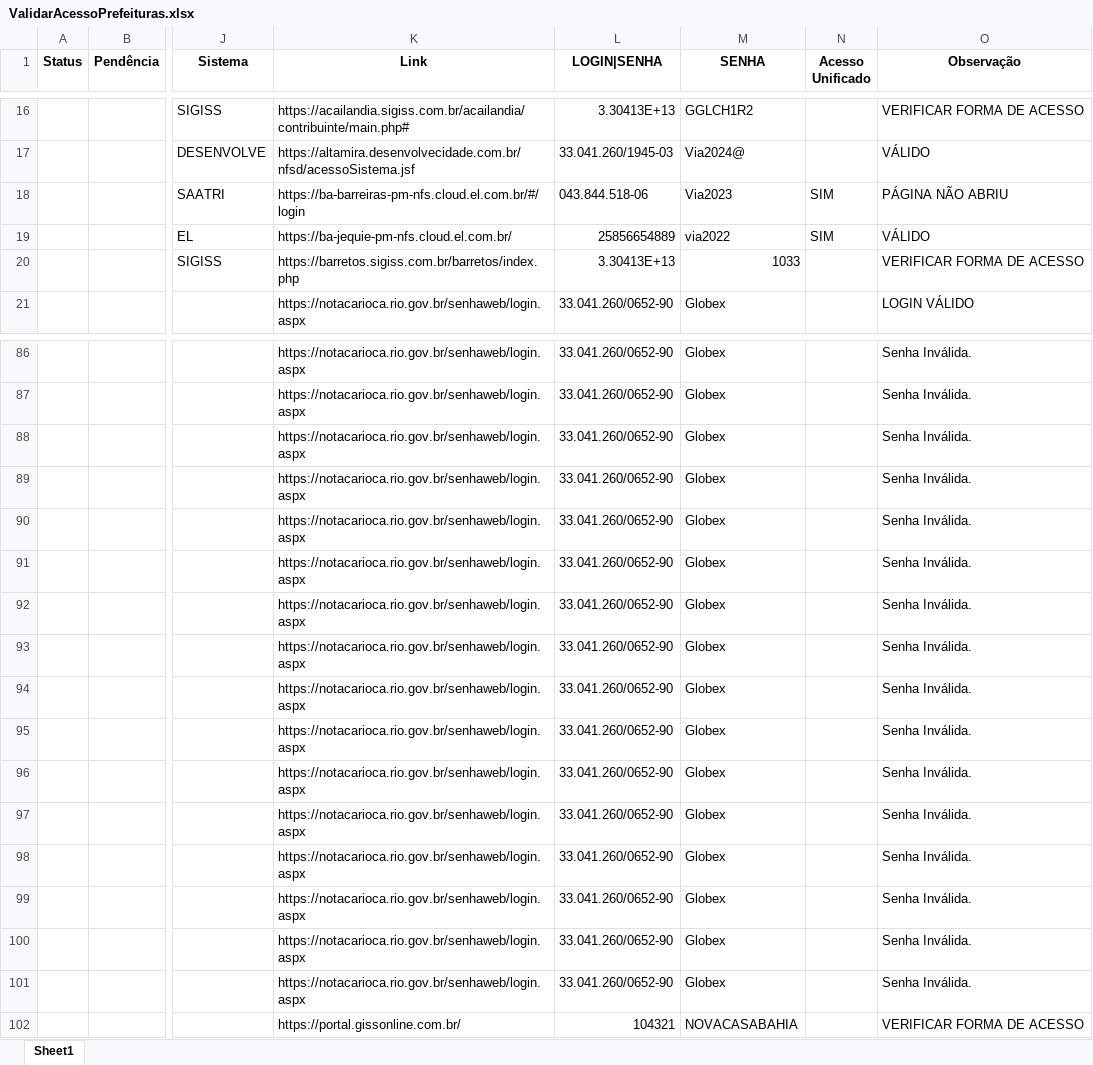
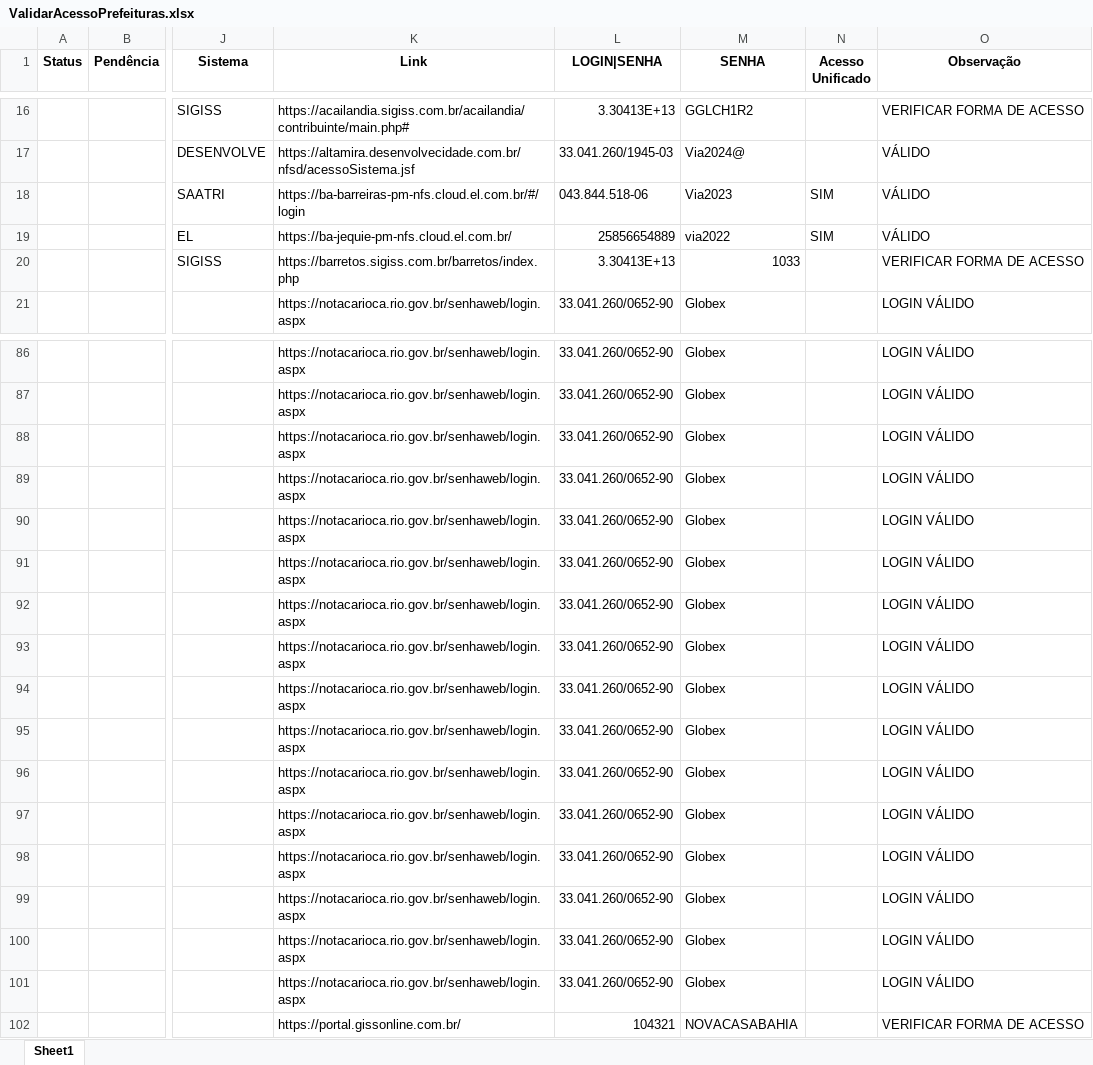
Before and after one commit to AndyinTheNW/AcessoPrefeituras, an Excel workbook: ValidarAcessoPrefeituras.xlsx, sheet Sheet1, drawn as a sheet; only a part is shown, gaps mark what is left out; values as stored, in another font and other column widths than the file's, no borders; the diff covers the shown part only; the diff names each change by its address in the sheet, - before the commit and + after, or states it on an @@ line.

```diff
--- a/ValidarAcessoPrefeituras.xlsx (sheet Sheet1)
+++ b/ValidarAcessoPrefeituras.xlsx (sheet Sheet1)
-O18 (Observação): PÁGINA NÃO ABRIU
+O18 (Observação): VÁLIDO
-O86:O101 (Observação): Senha Inválida.
+O86:O101 (Observação): LOGIN VÁLIDO
```
Also changed, not shown: 54 edited cells elsewhere in this sheet, 2 other files.
